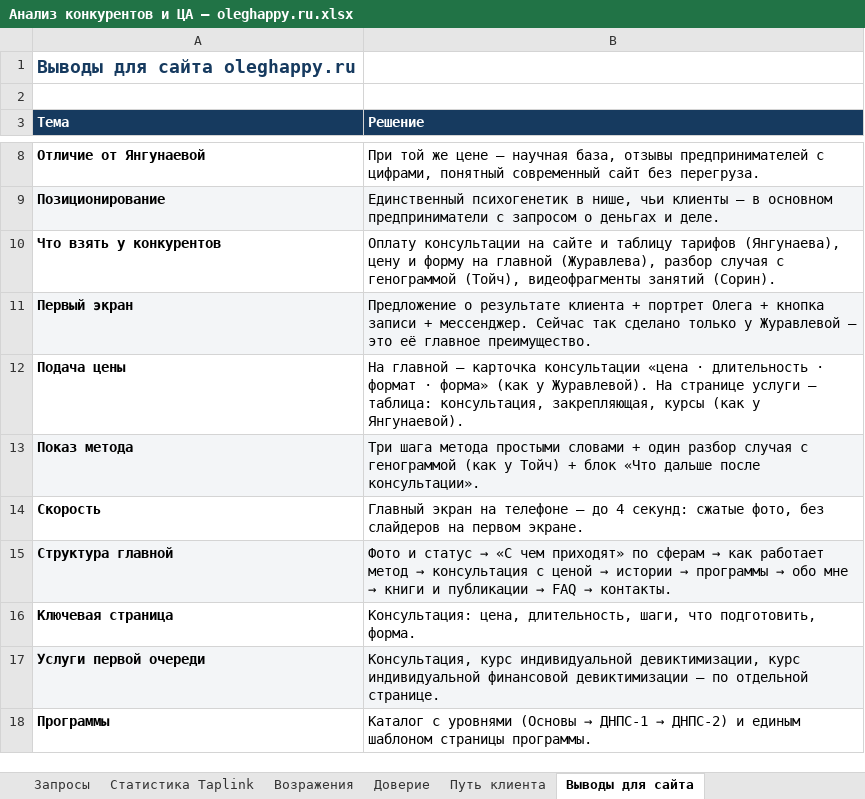
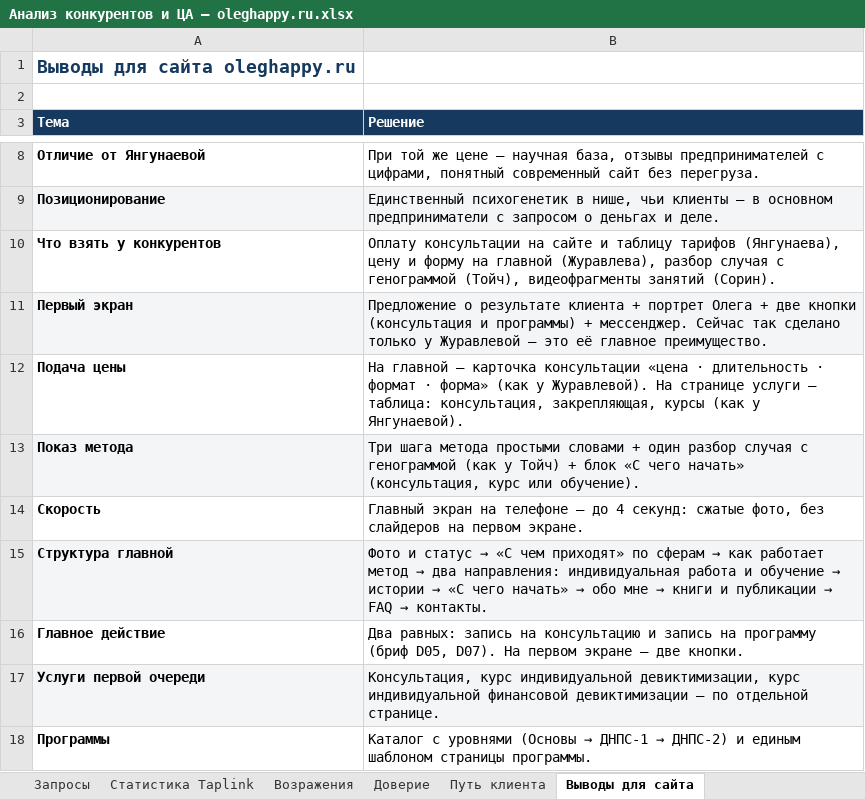
Before and after one commit to obycihina95-web/kurs-fpb-oleg, an Excel workbook: oleghappy-ru/analysis/Анализ конкурентов и ЦА — oleghappy.ru.xlsx, sheet Выводы для сайта, drawn as a sheet; only a part is shown, gaps mark what is left out; values as stored, in another font and other column widths than the file's, no borders; removed rows and columns are numbered as before the commit, all else as after; the diff names each change by its address in the sheet, - before the commit and + after, or states it on an @@ line.

```diff
--- a/oleghappy-ru/analysis/Анализ конкурентов и ЦА — oleghappy.ru.xlsx (sheet Выводы для сайта)
+++ b/oleghappy-ru/analysis/Анализ конкурентов и ЦА — oleghappy.ru.xlsx (sheet Выводы для сайта)
-B11 (Решение): …Олега + кнопка записи + мессенджер.…
+B11 (Решение): …Олега + две кнопки (консультация и программы) + мессенджер.…
-B13 (Решение): …+ блок «Что дальше после консультации».
+B13 (Решение): …+ блок «С чего начать» (консультация, курс или обучение).
@@ B15 (Решение): …метод → консультация с ценой → истории → программы → обо… → …метод → два направления: индивидуальная работа и обучение → истории → «С чего начать» → обо… @@
-row 16: Ключевая страница | Консультация: цена, длительность, шаги, что подготовить, форма.
+row 16: Главное действие | Два равных: запись на консультацию и запись на программу (бриф D05, D07). На первом экране — две кнопки.
```
Also changed, not shown: sheet Текстовый прототип, sheet Вопросы, sheet Итоги, 2 other files.
